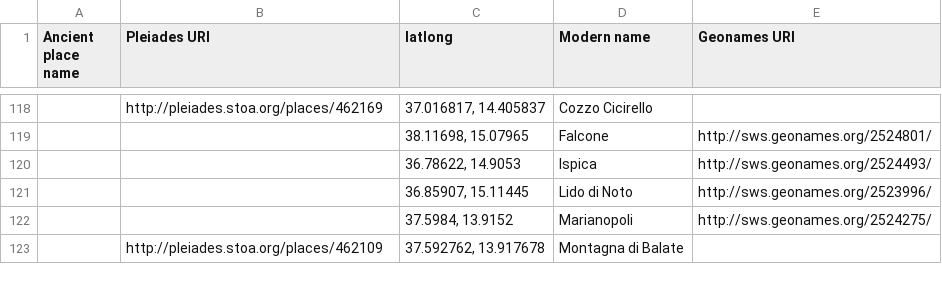
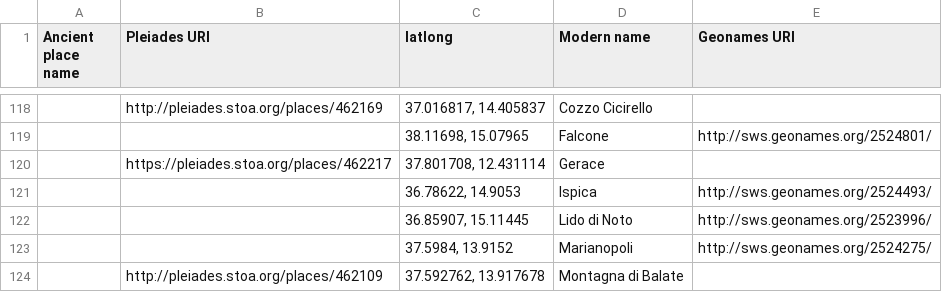
Before and after one commit to ISicily/ISicily, a CSV file: alists/ISicily_places.csv, drawn as a sheet; only a part is shown, gaps mark what is left out; the diff names each change by its address in the sheet, - before the commit and + after, or states it on an @@ line.

Commit message:
updates and new material
Updated texts from Lilibeo; added Gerace mosaic; updated taxonomy and places

```diff
--- a/alists/ISicily_places.csv
+++ b/alists/ISicily_places.csv
+row 120:  | https://pleiades.stoa.org/places/462217 | 37.801708, 12.431114 | Gerace
```
Also changed, not shown: 4 other files.
